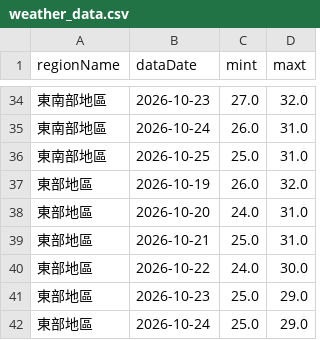
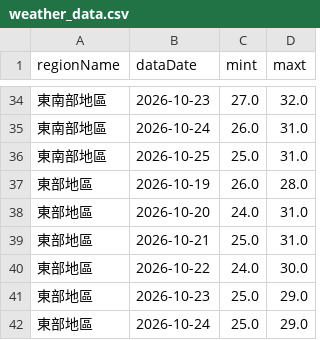
Before and after one commit to A0966411725-png/HW1-CWA-Weather, a CSV file: weather_data.csv, drawn as a sheet; only a part is shown, gaps mark what is left out; the diff covers the shown part only.

```diff
--- a/weather_data.csv
+++ b/weather_data.csv
@@ -36,3 +36,3 @@
 東南部地區,2026-10-25,25.0,31.0
-東部地區,2026-10-19,26.0,32.0
+東部地區,2026-10-19,26.0,28.0
 東部地區,2026-10-20,24.0,31.0
```
Also changed, not shown: 5 edited cells elsewhere in this file, 1 other file.
